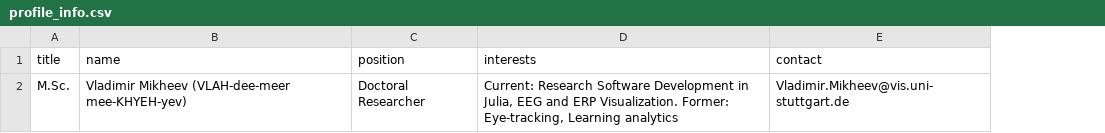
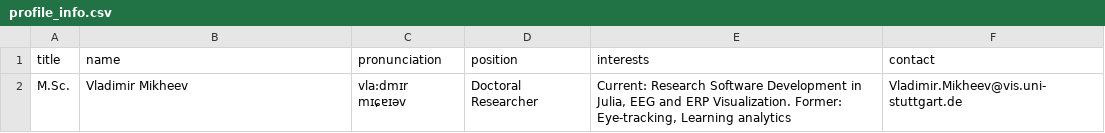
Before and after one commit to s-ccs/s-ccs.github.io, a CSV file: _assets/team/current/004_vladimir_mikheev/profile_info.csv, drawn as a sheet; the diff names each change by its address in the sheet, - before the commit and + after, or states it on an @@ line.

```diff
--- a/_assets/team/current/004_vladimir_mikheev/profile_info.csv
+++ b/_assets/team/current/004_vladimir_mikheev/profile_info.csv
+column C (pronunciation), row 2: vla:dmɪr mɪɕɐɪəv
-B2 (name): Vladimir Mikheev (VLAH-dee-meer mee-KHYEH-yev)
+B2 (name): Vladimir Mikheev
```
Also changed, not shown: _assets/team/current/001_benedikt_ehinger/profile_info.csv, _assets/team/current/002_judith_schepers/profile_info.csv, 23 other files.
